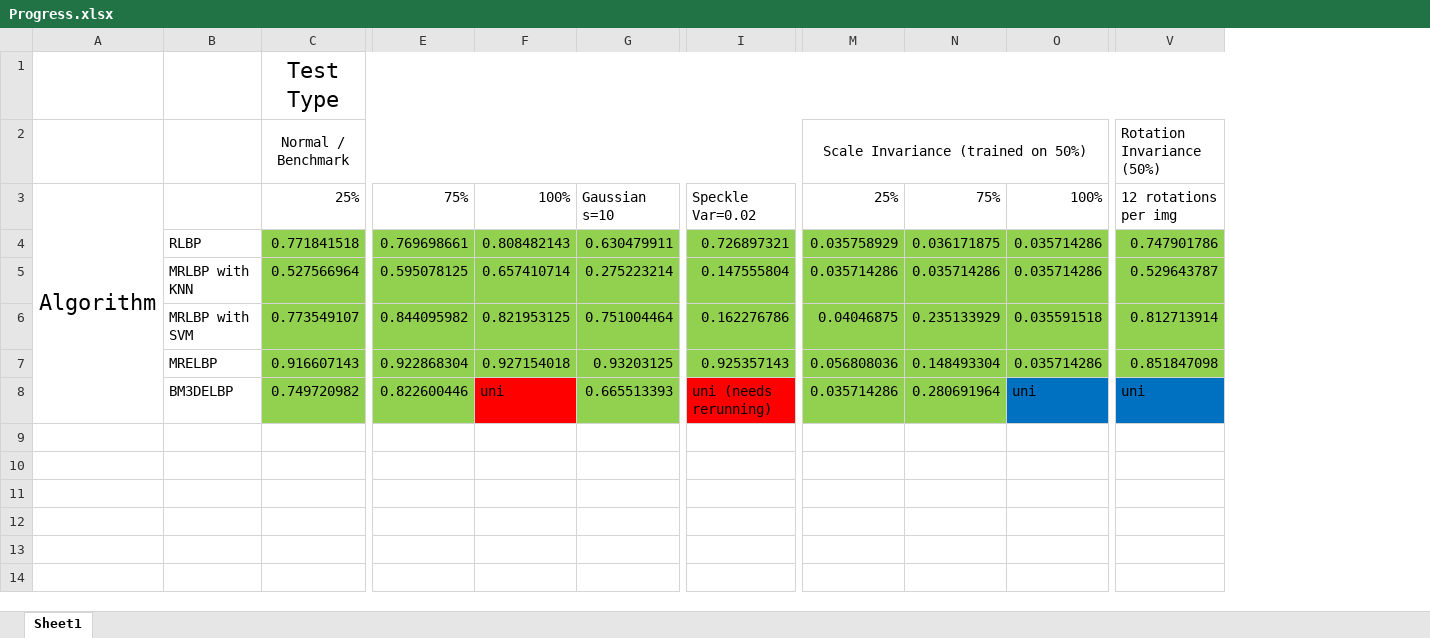
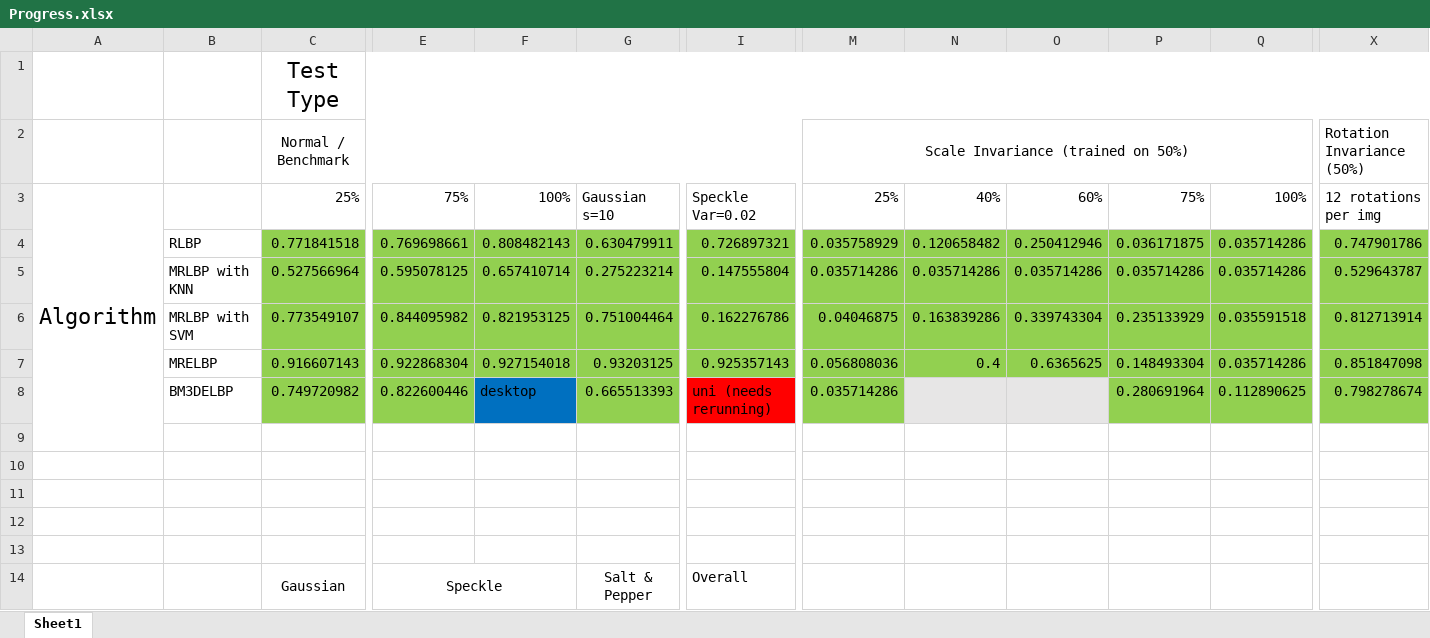
Before and after one commit to OscarVanL/COMP3200-Individual-Project-Texture-Classification, an Excel workbook: Progress.xlsx, sheet Sheet1, drawn as a sheet; only a part is shown, gaps mark what is left out; values as stored, in another font and other column widths than the file's, no borders; addresses are those after the commit; rows hold the shown columns only; the diff covers the shown part only; the diff names each change by its address in the sheet, - before the commit and + after, or states it on an @@ line.

```diff
--- a/Progress.xlsx (sheet Sheet1)
+++ b/Progress.xlsx (sheet Sheet1)
+column N, rows 3-7: 40% | 0.120658482 | 0.035714286 | 0.163839286 | 0.4
+column O, rows 3-7: 60% | 0.250412946 | 0.035714286 | 0.339743304 | 0.6365625
-F8: uni
+F8: desktop
-F8 fill: #FF0000
+F8 fill: #0070C0
-Q8: uni
+Q8: 0.112890625
-Q8 fill: #0070C0
+Q8 fill: #92D050
-X8 (Rotation Invariance (50%)): uni
+X8 (Rotation Invariance (50%)): 0.798278674
-X8 fill: #0070C0
+X8 fill: #92D050
+row 9: (empty)
+row 10: (empty)
+row 11: (empty)
+row 12: (empty)
+row 13: (empty)
+row 14:  |  | Gaussian | Speckle |  | Salt & Pepper | Overall
```
Also changed, not shown: 12 added rows elsewhere in this sheet, 8 other files.
